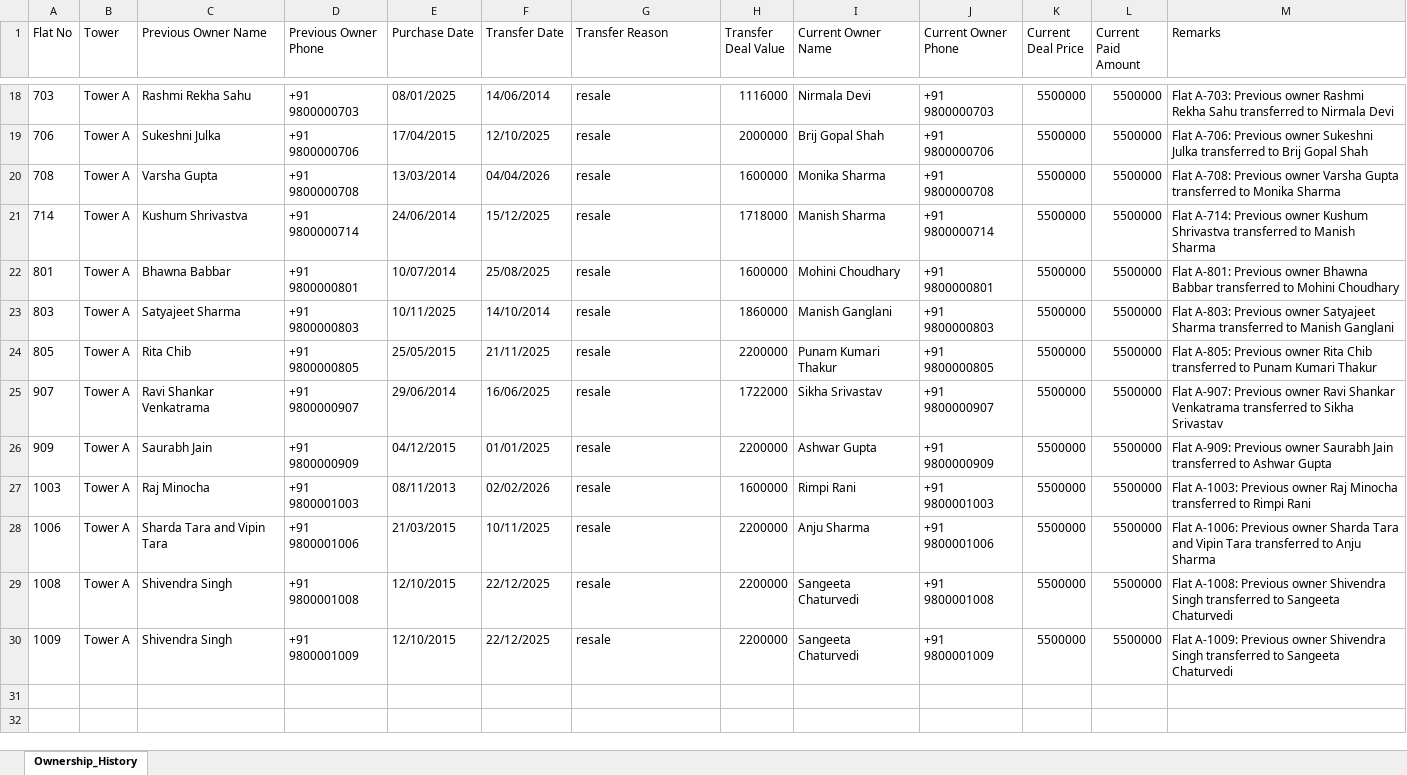
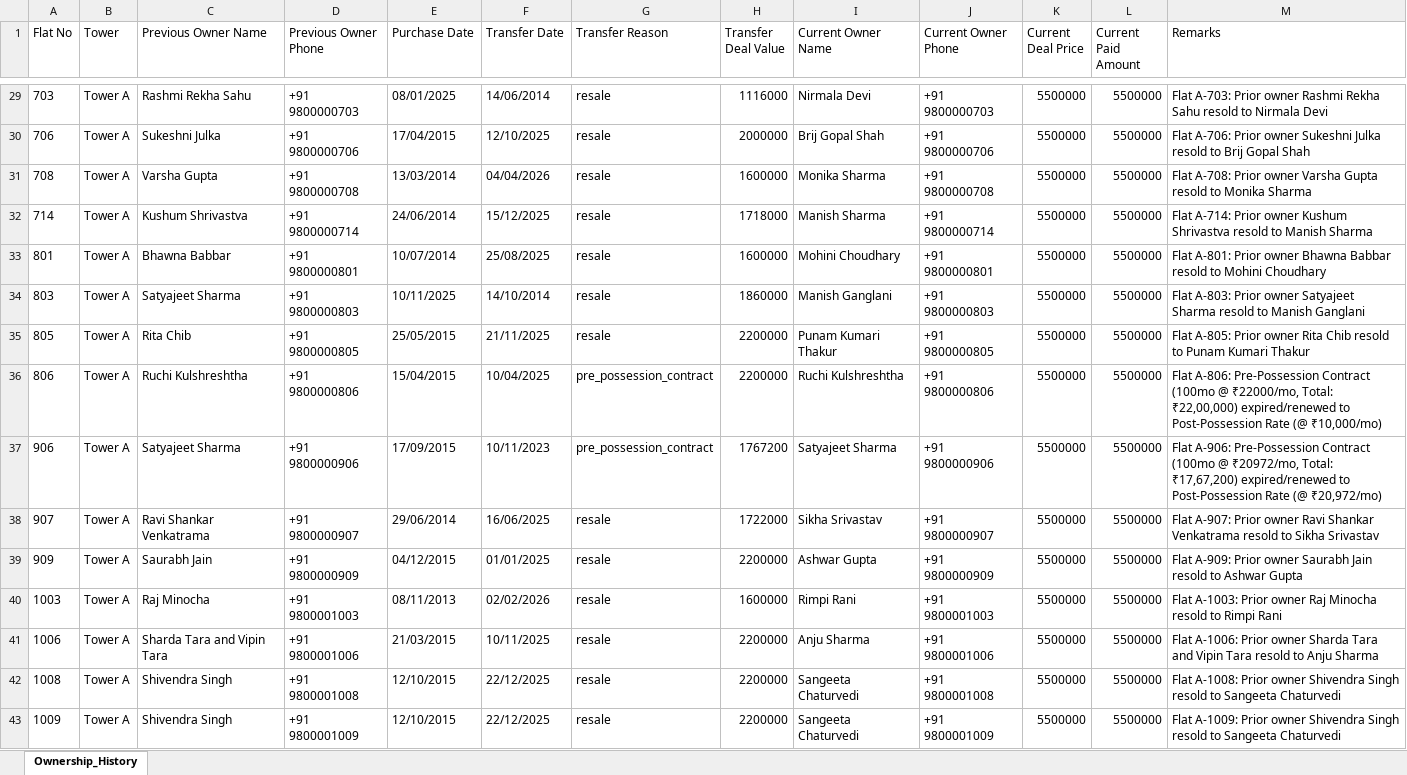
Before and after one commit to SanskarAgrawal-009/krishnavalleyERP, an Excel workbook: Tower_A_Ownership_History_Resale_v2.xlsx, sheet Ownership_History, drawn as a sheet; only a part is shown, gaps mark what is left out; values as stored, in another font and other column widths than the file's, no borders; addresses are those after the commit; the diff covers the shown part only; the diff names each change by its address in the sheet, - before the commit and + after, or states it on an @@ line.

Commit message:
feat: handle post-possession renewal rates in inventory and archive pre-possession contracts in history

```diff
--- a/Tower_A_Ownership_History_Resale_v2.xlsx (sheet Ownership_History)
+++ b/Tower_A_Ownership_History_Resale_v2.xlsx (sheet Ownership_History)
-M29 (Remarks): Flat A-703: Previous owner Rashmi Rekha Sahu transferred to Nirmala…
+M29 (Remarks): Flat A-703: Prior owner Rashmi Rekha Sahu resold to Nirmala…
-M30 (Remarks): Flat A-706: Previous owner Sukeshni Julka transferred to Brij…
+M30 (Remarks): Flat A-706: Prior owner Sukeshni Julka resold to Brij…
-M31 (Remarks): Flat A-708: Previous owner Varsha Gupta transferred to Monika…
+M31 (Remarks): Flat A-708: Prior owner Varsha Gupta resold to Monika…
-M32 (Remarks): Flat A-714: Previous owner Kushum Shrivastva transferred to Manish…
+M32 (Remarks): Flat A-714: Prior owner Kushum Shrivastva resold to Manish…
-M33 (Remarks): Flat A-801: Previous owner Bhawna Babbar transferred to Mohini…
+M33 (Remarks): Flat A-801: Prior owner Bhawna Babbar resold to Mohini…
-M34 (Remarks): Flat A-803: Previous owner Satyajeet Sharma transferred to Manish…
+M34 (Remarks): Flat A-803: Prior owner Satyajeet Sharma resold to Manish…
-M35 (Remarks): Flat A-805: Previous owner Rita Chib transferred to Punam…
+M35 (Remarks): Flat A-805: Prior owner Rita Chib resold to Punam…
+row 36: 806 | Tower A | Ruchi Kulshreshtha | +91 9800000806 | 15/04/2015 | 10/04/2025 | pre_possession_contract | 2200000 | Ruchi Kulshreshtha | +91 9800000806 | 5500000 | 5500000 | Flat A-806: Pre-Possession Contract (100mo @ ₹22000/mo, Total: ₹22,00,000) expired/renewed to Post-Possession Rate (@ ₹10,000/mo)
+row 37: 906 | Tower A | Satyajeet Sharma | +91 9800000906 | 17/09/2015 | 10/11/2023 | pre_possession_contract | 1767200 | Satyajeet Sharma | +91 9800000906 | 5500000 | 5500000 | Flat A-906: Pre-Possession Contract (100mo @ ₹20972/mo, Total: ₹17,67,200) expired/renewed to Post-Possession Rate (@ ₹20,972/mo)
-M38 (Remarks): Flat A-907: Previous owner Ravi Shankar Venkatrama transferred to Sikha…
+M38 (Remarks): Flat A-907: Prior owner Ravi Shankar Venkatrama resold to Sikha…
-M39 (Remarks): Flat A-909: Previous owner Saurabh Jain transferred to Ashwar…
+M39 (Remarks): Flat A-909: Prior owner Saurabh Jain resold to Ashwar…
-M40 (Remarks): Flat A-1003: Previous owner Raj Minocha transferred to Rimpi…
+M40 (Remarks): Flat A-1003: Prior owner Raj Minocha resold to Rimpi…
-M41 (Remarks): Flat A-1006: Previous owner Sharda Tara and Vipin Tara transferred to Anju…
+M41 (Remarks): Flat A-1006: Prior owner Sharda Tara and Vipin Tara resold to Anju…
-M42 (Remarks): Flat A-1008: Previous owner Shivendra Singh transferred to Sangeeta…
+M42 (Remarks): Flat A-1008: Prior owner Shivendra Singh resold to Sangeeta…
-M43 (Remarks): Flat A-1009: Previous owner Shivendra Singh transferred to Sangeeta…
+M43 (Remarks): Flat A-1009: Prior owner Shivendra Singh resold to Sangeeta…
```
Also changed, not shown: 11 added rows and 16 edited cells elsewhere in this sheet, Tower_A_Site_Inventory_VedPrakash_Format_v2.xlsx, docs/Tower_A_Ownership_History_Resale_v2.xlsx, 2 other files.
